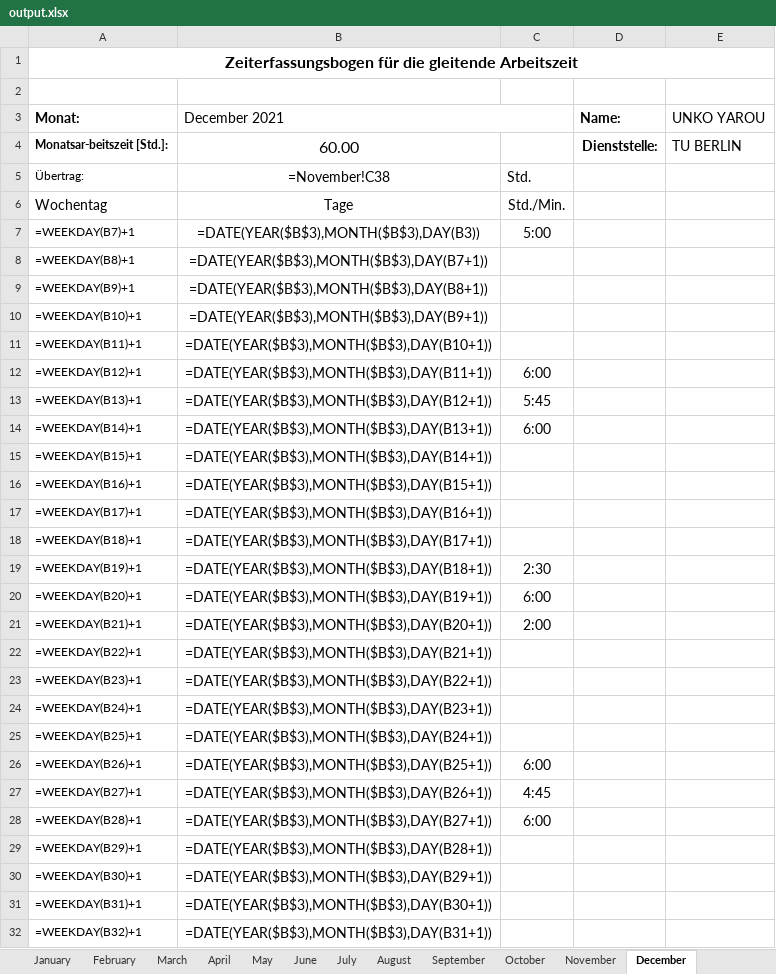
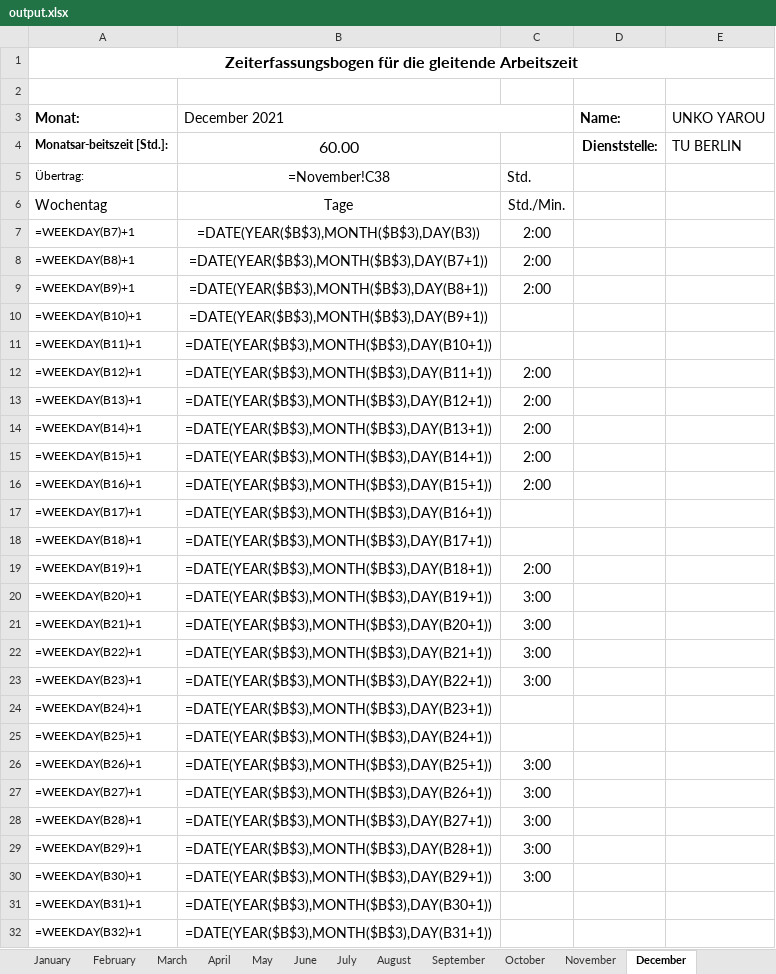
Before and after one commit to PraxTube/work-hours-generator, an Excel workbook: output.xlsx, sheet December, drawn as a sheet; only a part is shown; values as stored, in another font and other column widths than the file's, no borders; formulas without a stored value are shown as written; conditional formats not drawn; the diff covers the shown part only; the diff names each change by its address in the sheet, - before the commit and + after, or states it on an @@ line.

```diff
--- a/output.xlsx (sheet December)
+++ b/output.xlsx (sheet December)
-C7: 5:00
+C7: 2:00
-C8:C9: (empty)
+C8:C9: 2:00
-C12: 6:00
+C12: 2:00
-C13: 5:45
+C13: 2:00
-C14: 6:00
+C14: 2:00
-C15:C16: (empty)
+C15:C16: 2:00
-C19: 2:30
+C19: 2:00
-C20: 6:00
+C20: 3:00
-C21: 2:00
+C21: 3:00
-C22:C23: (empty)
+C22:C23: 3:00
-C26: 6:00
+C26: 3:00
-C27: 4:45
+C27: 3:00
-C28: 6:00
+C28: 3:00
-C29:C30: (empty)
+C29:C30: 3:00
```
Also changed, not shown: 5 edited cells elsewhere in this sheet, sheet March, sheet August, sheet November, sheet October, sheet June, sheet July, 5 more sheets, 3 other files.
